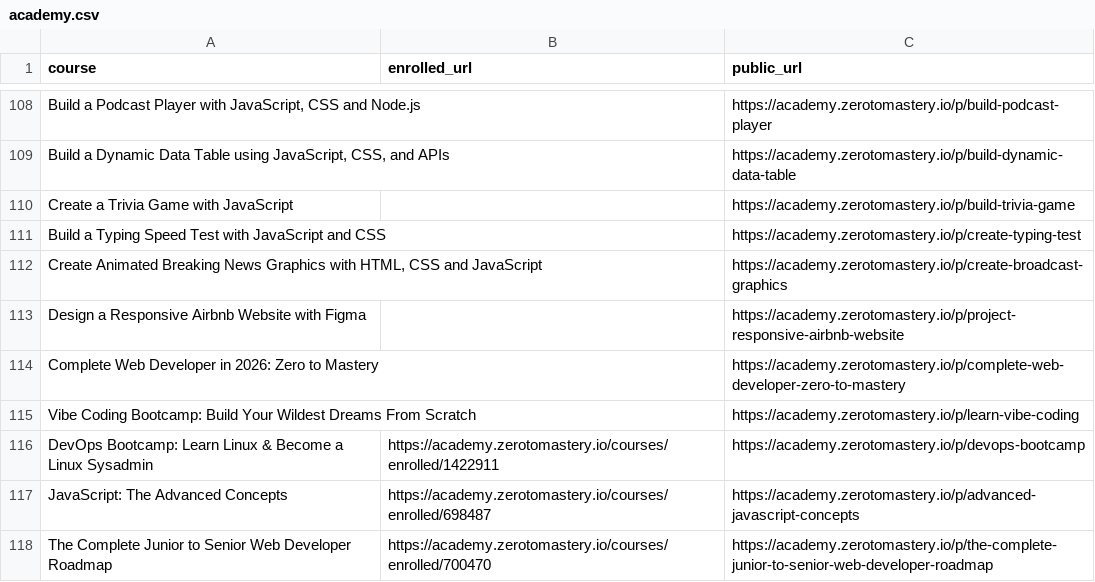
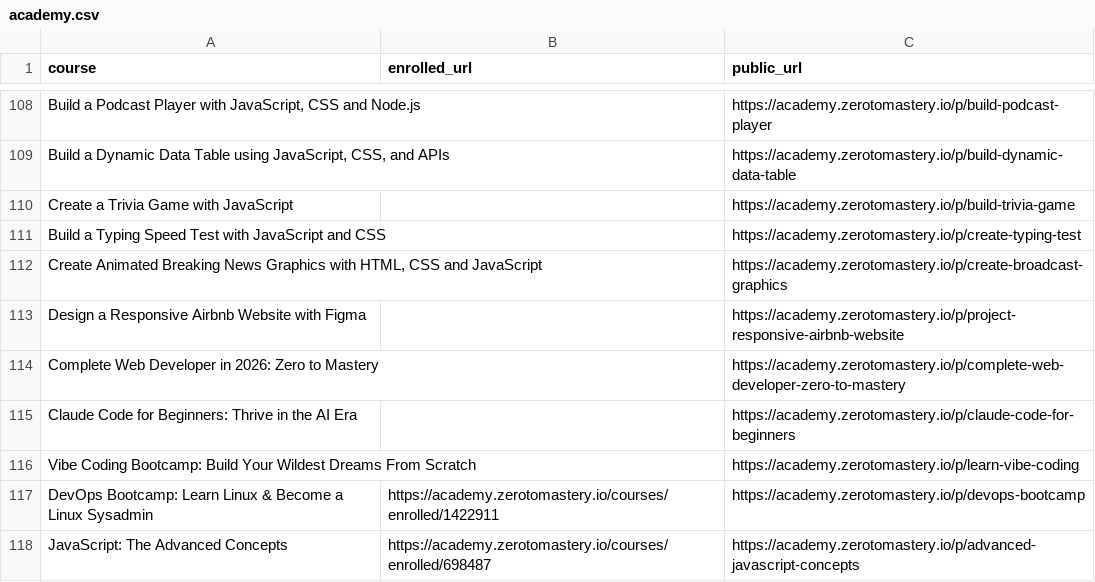
Before and after one commit to mnichols08/zero-to-mastery-links, a CSV file: academy.csv, drawn as a sheet; only a part is shown, gaps mark what is left out; the shorter side is filled out with more unchanged rows; the diff names each change by its address in the sheet, - before the commit and + after, or states it on an @@ line.

```diff
--- a/academy.csv
+++ b/academy.csv
+row 115: Claude Code for Beginners: Thrive in the AI Era |  | https://academy.zerotomastery.io/p/claude-code-for-beginners
```
